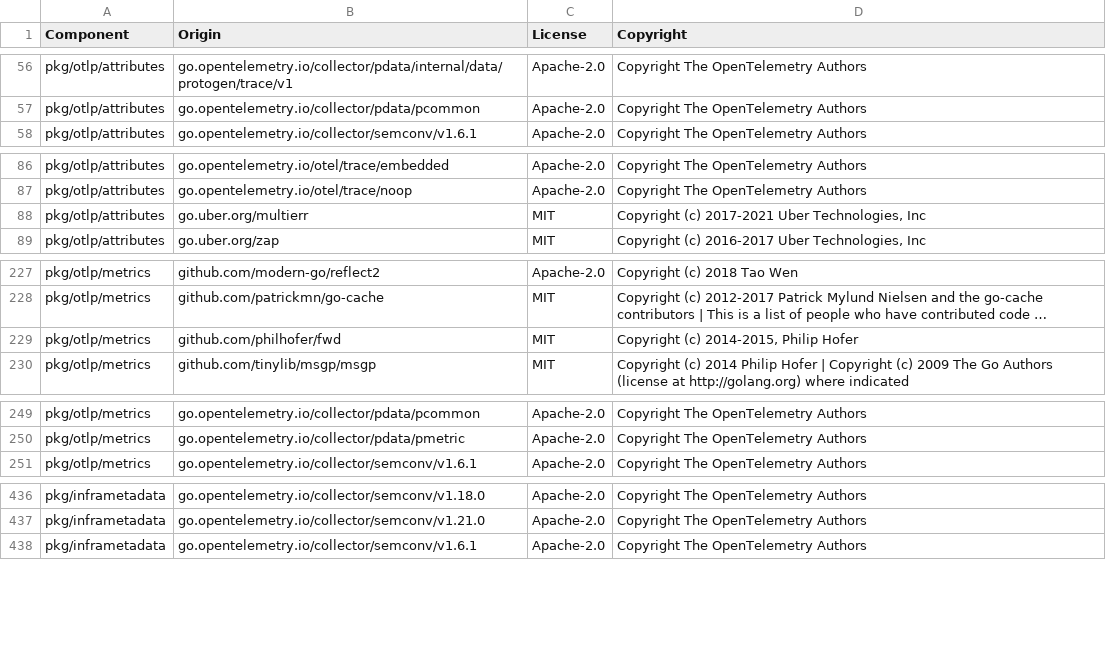
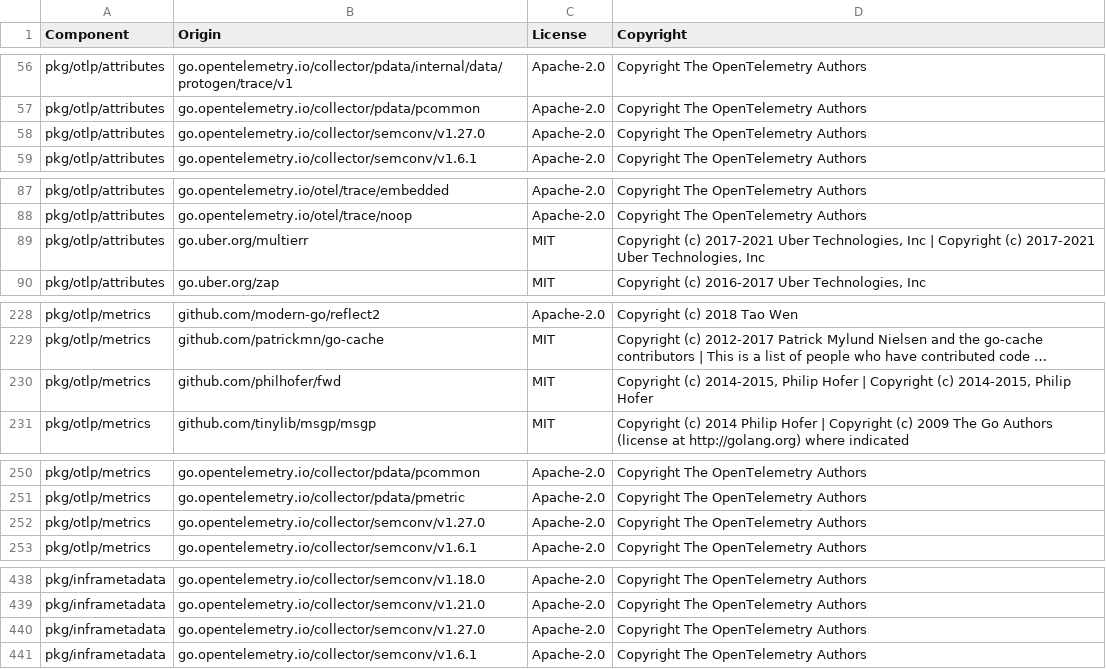
Before and after one commit to DataDog/opentelemetry-mapping-go, a CSV file: LICENSE-3rdparty.csv, drawn as a sheet; only a part is shown, gaps mark what is left out; long unchanged cells end in …; addresses are those after the commit; the diff covers the shown part only; the diff names each change by its address in the sheet, - before the commit and + after, or states it on an @@ line.

```diff
--- a/LICENSE-3rdparty.csv
+++ b/LICENSE-3rdparty.csv
+row 58: pkg/otlp/attributes | go.opentelemetry.io/collector/semconv/v1.27.0 | Apache-2.0 | Copyright The OpenTelemetry Authors
-D89 (Copyright): …Technologies, Inc
+D89 (Copyright): …Technologies, Inc | Copyright (c) 2017-2021 Uber Technologies, Inc
-D230 (Copyright): …Philip Hofer
+D230 (Copyright): …Philip Hofer | Copyright (c) 2014-2015, Philip Hofer
+row 252: pkg/otlp/metrics | go.opentelemetry.io/collector/semconv/v1.27.0 | Apache-2.0 | Copyright The OpenTelemetry Authors
+row 440: pkg/inframetadata | go.opentelemetry.io/collector/semconv/v1.27.0 | Apache-2.0 | Copyright The OpenTelemetry Authors
```
Also changed, not shown: 2 edited cells elsewhere in this file, 2 other files.
